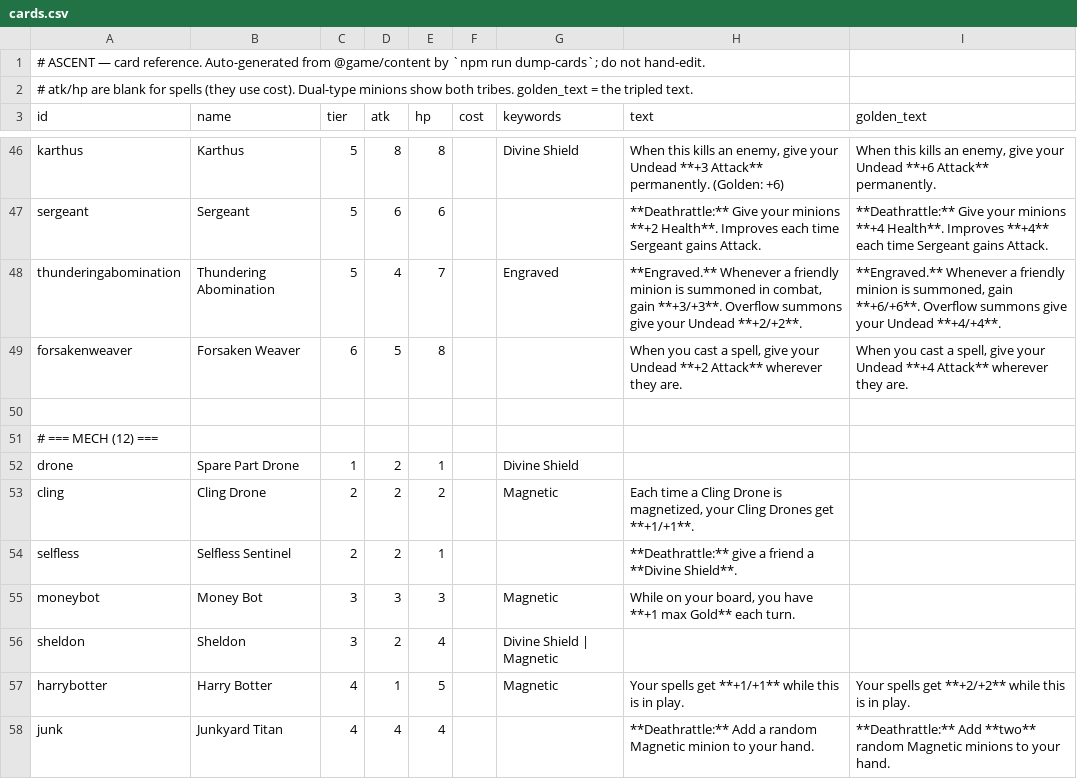
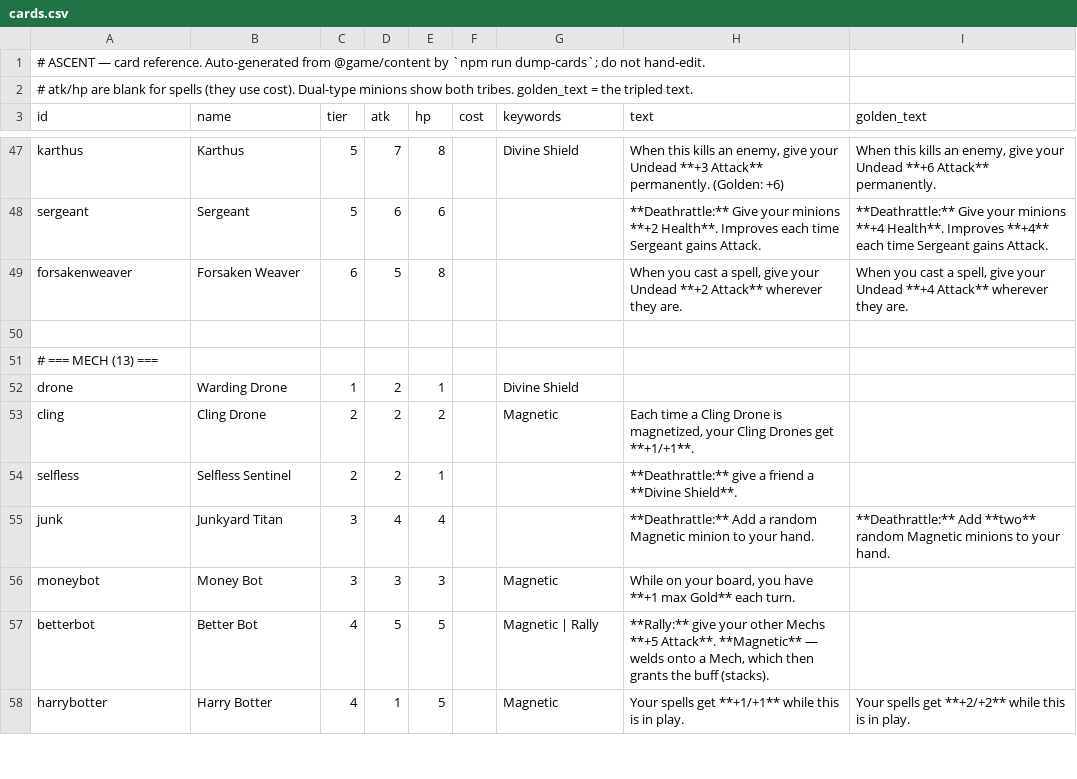
Before and after one commit to kcodea/ascent, a CSV file: docs/cards.csv, drawn as a sheet; only a part is shown, gaps mark what is left out; removed rows and columns are numbered as before the commit, all else as after; the diff covers the shown part only; the diff names each change by its address in the sheet, - before the commit and + after, or states it on an @@ line.

```diff
--- a/docs/cards.csv
+++ b/docs/cards.csv
-D47 (atk): 8
+D47 (atk): 7
-row 48: thunderingabomination | Thundering Abomination | 5 | 4 | 7 |  | Engraved | **Engraved.** Whenever a friendly minion is summoned in combat, gain **+3/+3**. Overflow summons give your Undead **+2/+2**. | **Engraved.** Whenever a friendly minion is summoned, gain **+6/+6**. Overflow summons give your Undead **+4/+4**.
-A51 (id): # === MECH (12) ===
+A51 (id): # === MECH (13) ===
-B52 (name): Spare Part Drone
+B52 (name): Warding Drone
+row 55: junk | Junkyard Titan | 3 | 4 | 4 |  |  | **Deathrattle:** Add a random Magnetic minion to your hand. | **Deathrattle:** Add **two** random Magnetic minions to your hand.
-row 56: sheldon | Sheldon | 3 | 2 | 4 |  | Divine Shield | Magnetic
+row 57: betterbot | Better Bot | 4 | 5 | 5 |  | Magnetic | Rally | **Rally:** give your other Mechs **+5 Attack**. **Magnetic** — welds onto a Mech, which then grants the buff (stacks).
-row 58: junk | Junkyard Titan | 4 | 4 | 4 |  |  | **Deathrattle:** Add a random Magnetic minion to your hand. | **Deathrattle:** Add **two** random Magnetic minions to your hand.
```
Also changed, not shown: 6 added rows, 6 removed rows and 70 edited cells elsewhere in this file, 41 other files.
